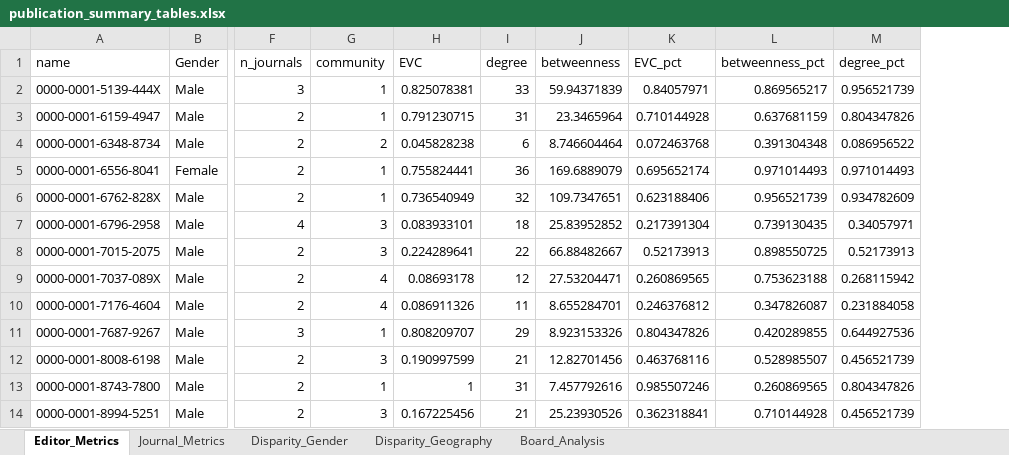
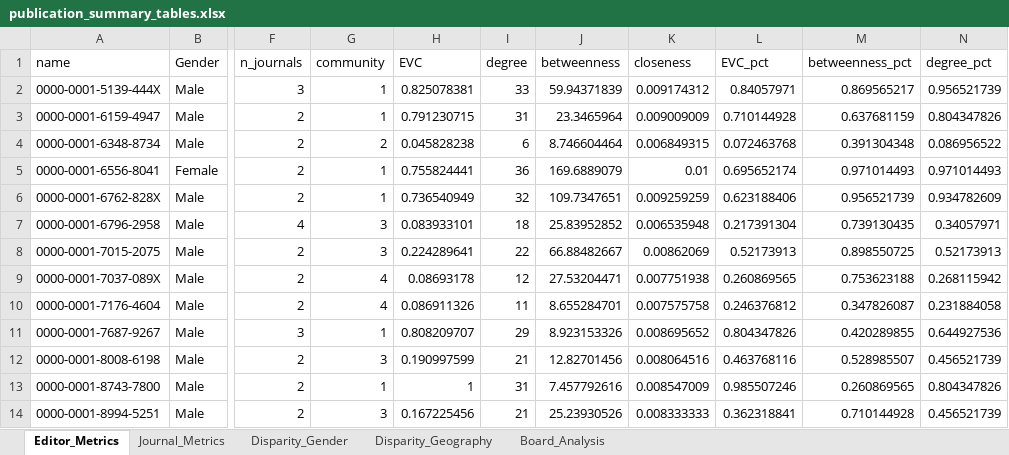
Before and after one commit to marcoschirone/editorial-board-network-analysis, an Excel workbook: output/tables/publication_summary_tables.xlsx, sheet Editor_Metrics, drawn as a sheet; only a part is shown, gaps mark what is left out; values as stored, in another font and other column widths than the file's, no borders; the diff names each change by its address in the sheet, - before the commit and + after, or states it on an @@ line.

```diff
--- a/output/tables/publication_summary_tables.xlsx (sheet Editor_Metrics)
+++ b/output/tables/publication_summary_tables.xlsx (sheet Editor_Metrics)
+column K (closeness), rows 2-14: 0.009174312 | 0.009009009 | 0.006849315 | 0.01 | 0.009259259 | 0.006535948 | 0.00862069 | 0.007751938 | 0.007575758 | 0.008695652 | 0.008064516 | 0.008547009 | 0.008333333
```
Also changed, not shown: 44 other files.
